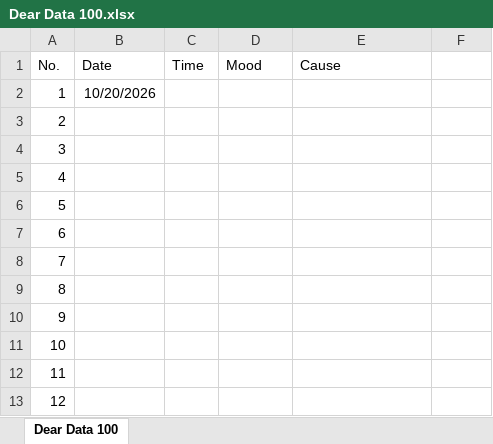
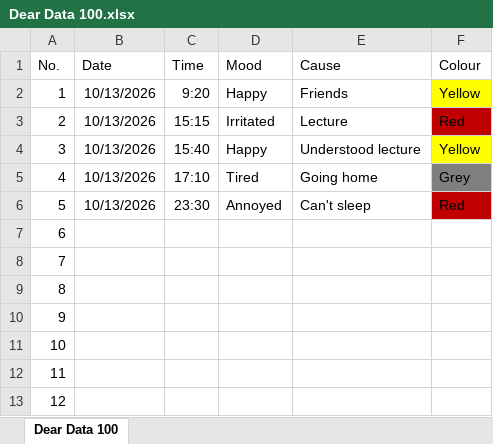
Before and after one commit to nooramtul98/dear-data, an Excel workbook: Dear Data 100.xlsx, sheet Dear Data 100, drawn as a sheet; only a part is shown; values as stored, in another font and other column widths than the file's, no borders; the diff names each change by its address in the sheet, - before the commit and + after, or states it on an @@ line.

Commit message:
Update Dear Data 100.xlsx

```diff
--- a/Dear Data 100.xlsx (sheet Dear Data 100)
+++ b/Dear Data 100.xlsx (sheet Dear Data 100)
-F1: (empty)
+F1: Colour
-B2 (Date): 10/20/2026
+B2 (Date): 10/13/2026
-C2 (Time): (empty)
+C2 (Time): 9:20
-D2 (Mood): (empty)
+D2 (Mood): Happy
-E2 (Cause): (empty)
+E2 (Cause): Friends
-F2 (Colour): (empty)
+F2 (Colour): Yellow
-F2 fill: none
+F2 fill: #FFFF00
-B3:B6 (Date): (empty)
+B3:B6 (Date): 10/13/2026
-C3 (Time): (empty)
+C3 (Time): 15:15
-D3 (Mood): (empty)
+D3 (Mood): Irritated
-E3 (Cause): (empty)
+E3 (Cause): Lecture
-F3 (Colour): (empty)
+F3 (Colour): Red
-F3 fill: none
+F3 fill: #C00000
-C4 (Time): (empty)
+C4 (Time): 15:40
-D4 (Mood): (empty)
+D4 (Mood): Happy
-E4 (Cause): (empty)
+E4 (Cause): Understood lecture
-F4 (Colour): (empty)
+F4 (Colour): Yellow
-F4 fill: none
+F4 fill: #FFFF00
-C5 (Time): (empty)
+C5 (Time): 17:10
-D5 (Mood): (empty)
+D5 (Mood): Tired
-E5 (Cause): (empty)
+E5 (Cause): Going home
-F5 (Colour): (empty)
+F5 (Colour): Grey
-F5 fill: none
+F5 fill: #7F7F7F
-C6 (Time): (empty)
+C6 (Time): 23:30
-D6 (Mood): (empty)
+D6 (Mood): Annoyed
-E6 (Cause): (empty)
+E6 (Cause): Can't sleep
-F6 (Colour): (empty)
+F6 (Colour): Red
-F6 fill: none
+F6 fill: #C00000
```
